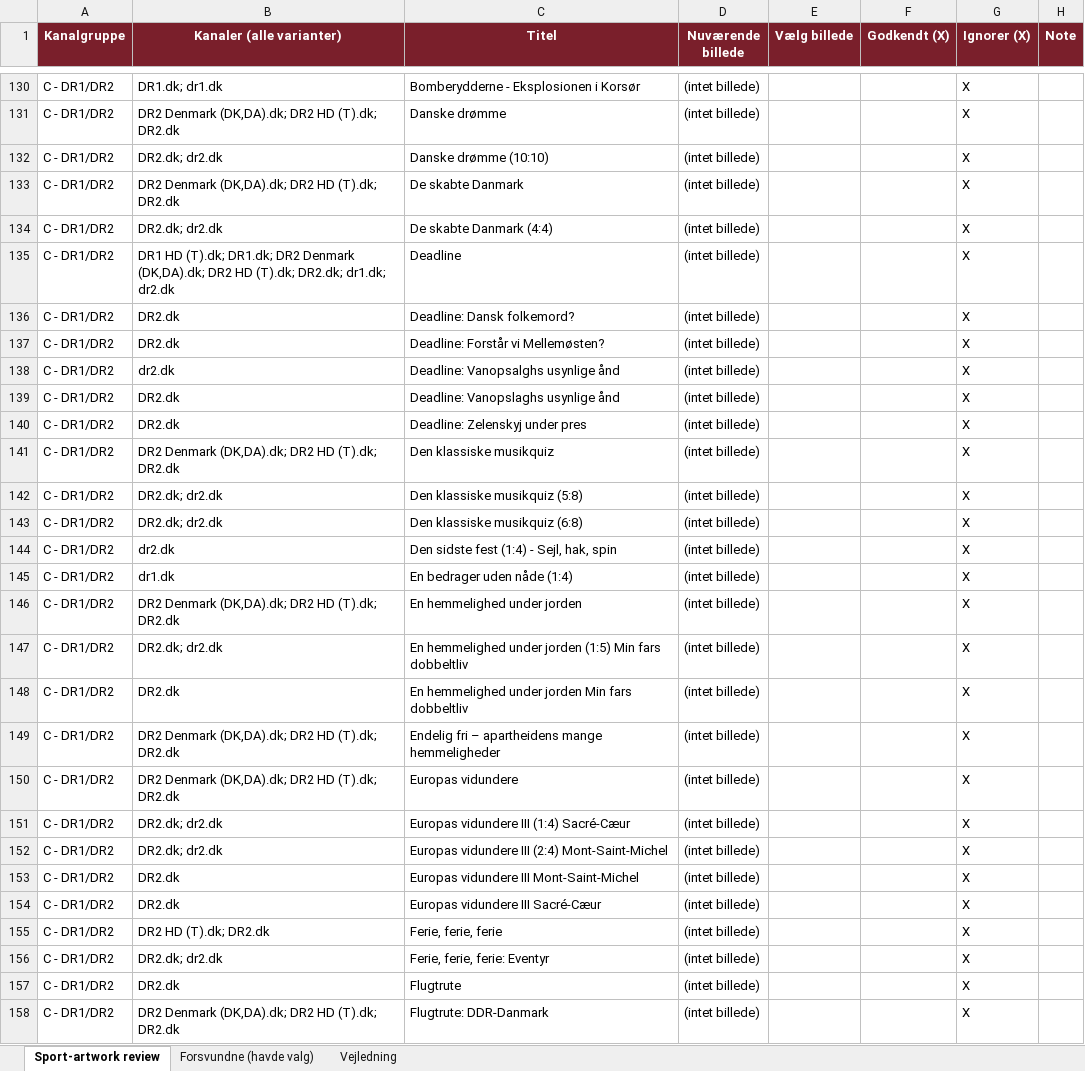
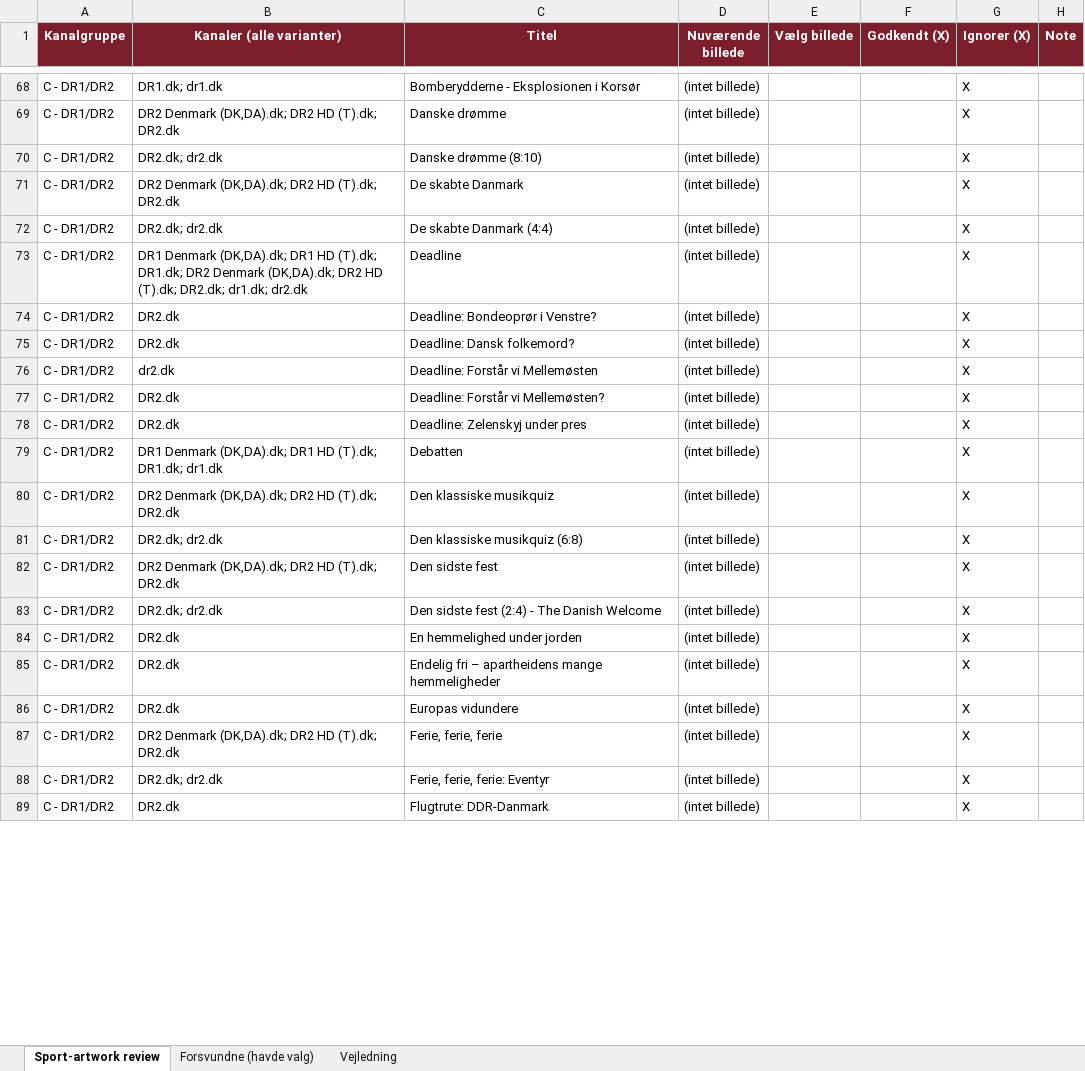
Before and after one commit to flanaganz/epgoal, an Excel workbook: data/sport_artwork_review.xlsx, sheet Sport-artwork review, drawn as a sheet; only a part is shown, gaps mark what is left out; values as stored, in another font and other column widths than the file's, no borders; removed rows and columns are numbered as before the commit, all else as after; the diff covers the shown part only; the diff names each change by its address in the sheet, - before the commit and + after, or states it on an @@ line.

Commit message:
Auto-sync EPG (sport-billeder) 2026-09-02 08:52:10

```diff
--- a/data/sport_artwork_review.xlsx (sheet Sport-artwork review)
+++ b/data/sport_artwork_review.xlsx (sheet Sport-artwork review)
-C70 (Titel): Danske drømme (10:10)
+C70 (Titel): Danske drømme (8:10)
-B73 (Kanaler (alle varianter)): DR1 HD (T).dk;…
+B73 (Kanaler (alle varianter)): DR1 Denmark (DK,DA).dk; DR1 HD (T).dk;…
+row 74: C - DR1/DR2 | DR2.dk | Deadline: Bondeoprør i Venstre? | (intet billede) |  |  | X
+row 76: C - DR1/DR2 | dr2.dk | Deadline: Forstår vi Mellemøsten | (intet billede) |  |  | X
-row 138: C - DR1/DR2 | dr2.dk | Deadline: Vanopsalghs usynlige ånd | (intet billede) |  |  | X
-row 139: C - DR1/DR2 | DR2.dk | Deadline: Vanopslaghs usynlige ånd | (intet billede) |  |  | X
+row 79: C - DR1/DR2 | DR1 Denmark (DK,DA).dk; DR1 HD (T).dk; DR1.dk; dr1.dk | Debatten | (intet billede) |  |  | X
-row 142: C - DR1/DR2 | DR2.dk; dr2.dk | Den klassiske musikquiz (5:8) | (intet billede) |  |  | X
-B82 (Kanaler (alle varianter)): dr2.dk
+B82 (Kanaler (alle varianter)): DR2 Denmark (DK,DA).dk; DR2 HD (T).dk; DR2.dk
-C82 (Titel): Den sidste fest (1:4) - Sejl, hak, spin
+C82 (Titel): Den sidste fest
-B83 (Kanaler (alle varianter)): dr1.dk
+B83 (Kanaler (alle varianter)): DR2.dk; dr2.dk
-C83 (Titel): En bedrager uden nåde (1:4)
+C83 (Titel): Den sidste fest (2:4) - The Danish Welcome
-B84 (Kanaler (alle varianter)): DR2 Denmark (DK,DA).dk; DR2 HD (T).dk; DR2.dk
+B84 (Kanaler (alle varianter)): DR2.dk
-row 147: C - DR1/DR2 | DR2.dk; dr2.dk | En hemmelighed under jorden (1:5) Min fars dobbeltliv | (intet billede) |  |  | X
-row 148: C - DR1/DR2 | DR2.dk | En hemmelighed under jorden Min fars dobbeltliv | (intet billede) |  |  | X
-B85:B86 (Kanaler (alle varianter)): DR2 Denmark (DK,DA).dk; DR2 HD (T).dk; DR2.dk
+B85:B86 (Kanaler (alle varianter)): DR2.dk
-row 151: C - DR1/DR2 | DR2.dk; dr2.dk | Europas vidundere III (1:4) Sacré-Cæur | (intet billede) |  |  | X
-row 152: C - DR1/DR2 | DR2.dk; dr2.dk | Europas vidundere III (2:4) Mont-Saint-Michel | (intet billede) |  |  | X
-row 153: C - DR1/DR2 | DR2.dk | Europas vidundere III Mont-Saint-Michel | (intet billede) |  |  | X
-row 154: C - DR1/DR2 | DR2.dk | Europas vidundere III Sacré-Cæur | (intet billede) |  |  | X
-B87 (Kanaler (alle varianter)): DR2 HD (T).dk; DR2.dk
+B87 (Kanaler (alle varianter)): DR2 Denmark (DK,DA).dk; DR2 HD (T).dk; DR2.dk
-row 157: C - DR1/DR2 | DR2.dk | Flugtrute | (intet billede) |  |  | X
-B89 (Kanaler (alle varianter)): DR2 Denmark (DK,DA).dk; DR2 HD (T).dk; DR2.dk
+B89 (Kanaler (alle varianter)): DR2.dk
```
Also changed, not shown: 66 added rows, 45 removed rows, 43 moved rows and 78 edited cells elsewhere in this sheet, sheet Forsvundne (havde valg), data/danish_artwork_review.xlsx, 11 other files.
